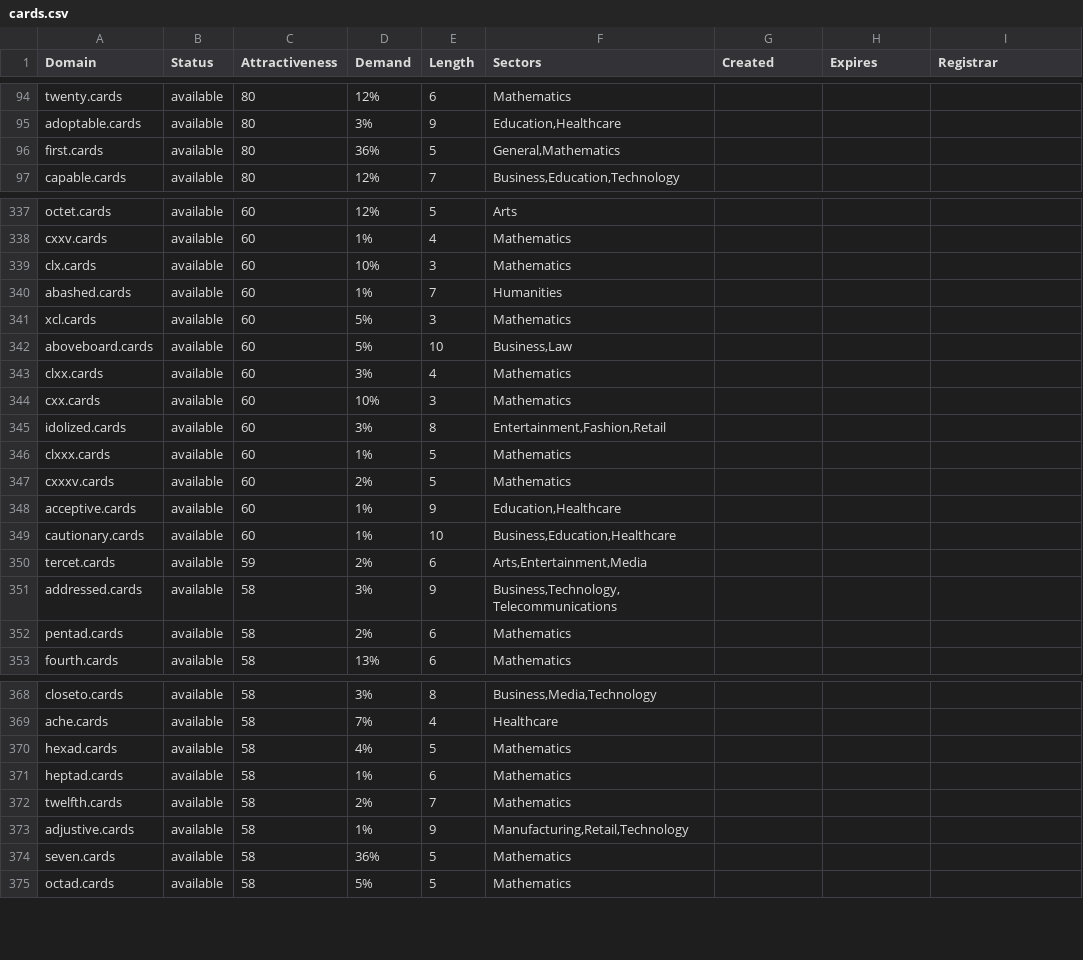
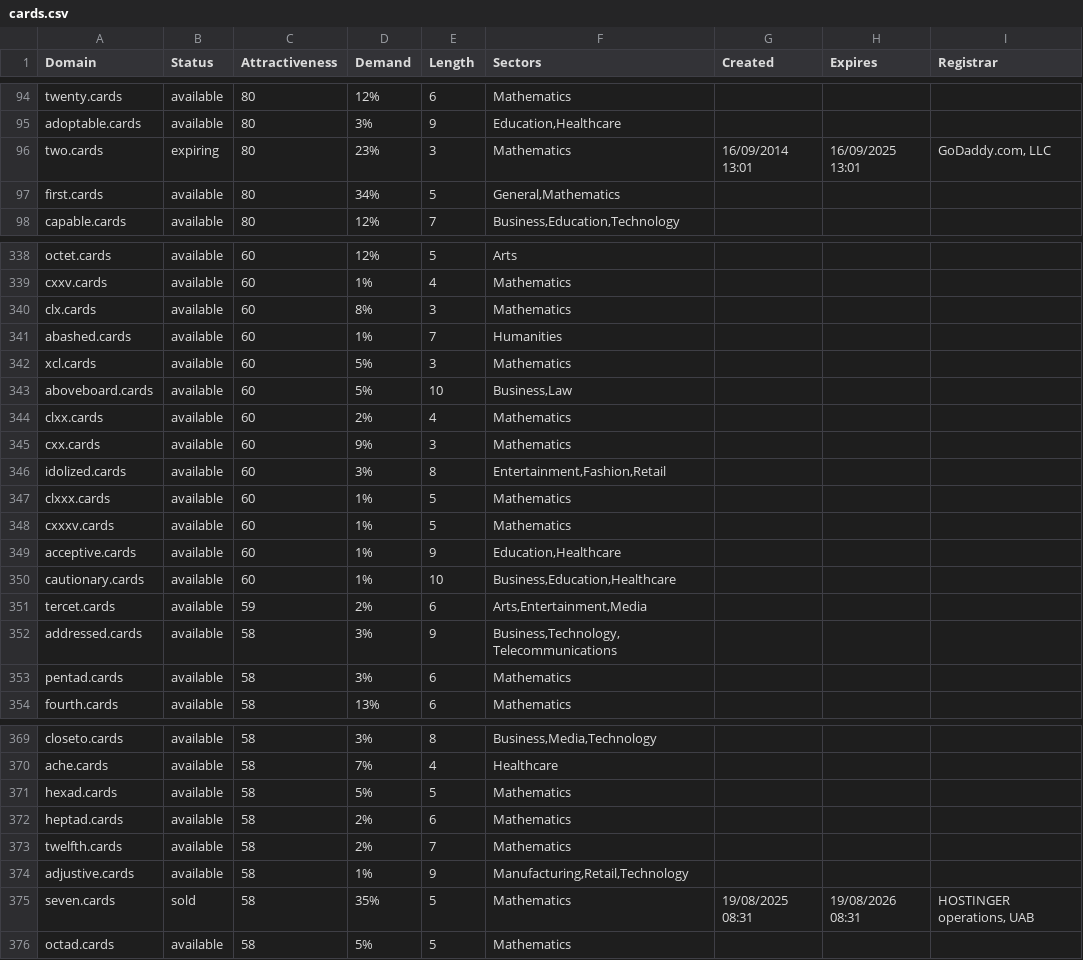
Before and after one commit to UniqueDomains/cards-oneword-domains, a CSV file: cards.csv, drawn as a sheet; only a part is shown, gaps mark what is left out; the diff covers the shown part only.

Commit message:
Domains update

```diff
--- a/cards.csv
+++ b/cards.csv
@@ -95,3 +95,4 @@ twenty.cards,available,80,12%,6,Mathematics,,,
 adoptable.cards,available,80,3%,9,"Education,Healthcare",,,
-first.cards,available,80,36%,5,"General,Mathematics",,,
+two.cards,expiring,80,23%,3,Mathematics,16/09/2014 13:01,16/09/2025 13:01,"GoDaddy.com, LLC"
+first.cards,available,80,34%,5,"General,Mathematics",,,
 capable.cards,available,80,12%,7,"Business,Education,Technology",,,
@@ -338,3 +339,3 @@ octet.cards,available,60,12%,5,Arts,,,
 cxxv.cards,available,60,1%,4,Mathematics,,,
-clx.cards,available,60,10%,3,Mathematics,,,
+clx.cards,available,60,8%,3,Mathematics,,,
 abashed.cards,available,60,1%,7,Humanities,,,
@@ -342,7 +343,7 @@ xcl.cards,available,60,5%,3,Mathematics,,,
 aboveboard.cards,available,60,5%,10,"Business,Law",,,
-clxx.cards,available,60,3%,4,Mathematics,,,
-cxx.cards,available,60,10%,3,Mathematics,,,
+clxx.cards,available,60,2%,4,Mathematics,,,
+cxx.cards,available,60,9%,3,Mathematics,,,
 idolized.cards,available,60,3%,8,"Entertainment,Fashion,Retail",,,
 clxxx.cards,available,60,1%,5,Mathematics,,,
-cxxxv.cards,available,60,2%,5,Mathematics,,,
+cxxxv.cards,available,60,1%,5,Mathematics,,,
 acceptive.cards,available,60,1%,9,"Education,Healthcare",,,
@@ -351,3 +352,3 @@ tercet.cards,available,59,2%,6,"Arts,Entertainment,Media",,,
 addressed.cards,available,58,3%,9,"Business,Technology,Telecommunications",,,
-pentad.cards,available,58,2%,6,Mathematics,,,
+pentad.cards,available,58,3%,6,Mathematics,,,
 fourth.cards,available,58,13%,6,Mathematics,,,
@@ -369,7 +370,7 @@ closeto.cards,available,58,3%,8,"Business,Media,Technology",,,
 ache.cards,available,58,7%,4,Healthcare,,,
-hexad.cards,available,58,4%,5,Mathematics,,,
-heptad.cards,available,58,1%,6,Mathematics,,,
+hexad.cards,available,58,5%,5,Mathematics,,,
+heptad.cards,available,58,2%,6,Mathematics,,,
 twelfth.cards,available,58,2%,7,Mathematics,,,
 adjustive.cards,available,58,1%,9,"Manufacturing,Retail,Technology",,,
-seven.cards,available,58,36%,5,Mathematics,,,
+seven.cards,sold,58,35%,5,Mathematics,19/08/2025 08:31,19/08/2026 08:31,"HOSTINGER operations, UAB"
 octad.cards,available,58,5%,5,Mathematics,,,
```
Also changed, not shown: 49 edited cells elsewhere in this file, 2 other files.
